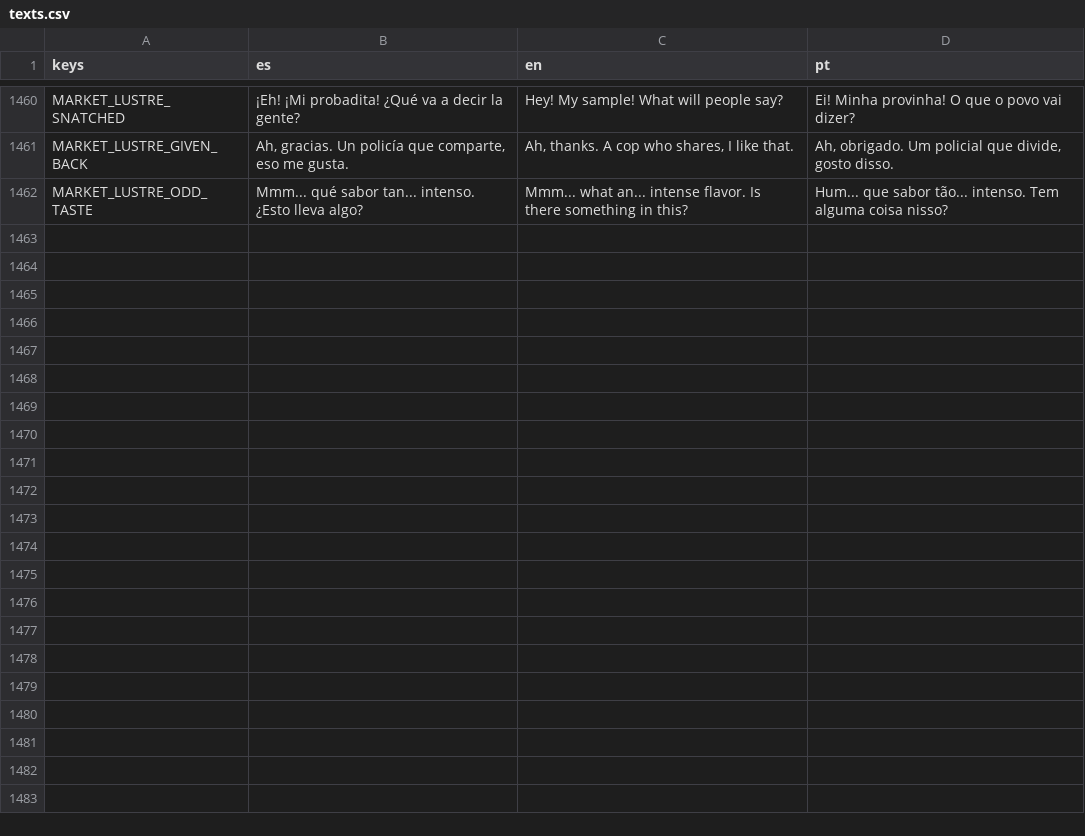
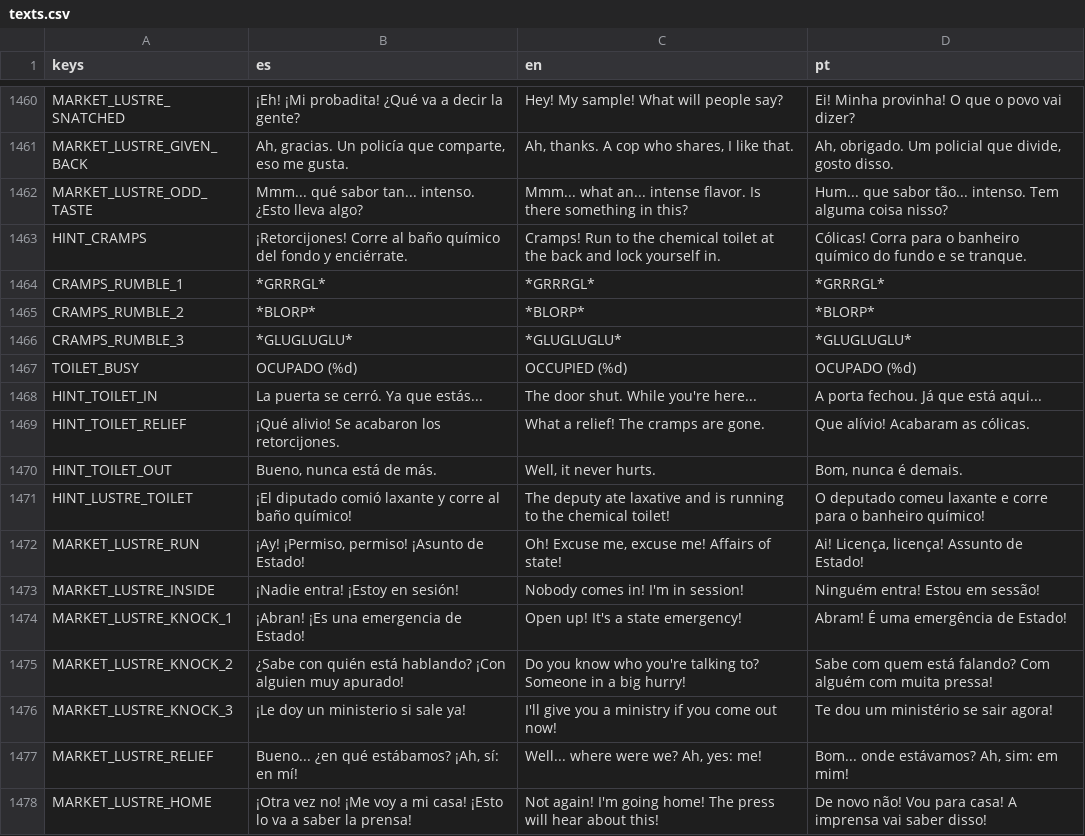
Before and after one commit to cristiangelini/BPD, a CSV file: translations/texts.csv, drawn as a sheet; only a part is shown, gaps mark what is left out.

```diff
--- a/translations/texts.csv
+++ b/translations/texts.csv
@@ -1462 +1462,17 @@ MARKET_LUSTRE_GIVEN_BACK,"Ah, gracias. Un policía que comparte, eso me gusta.",
 MARKET_LUSTRE_ODD_TASTE,"Mmm... qué sabor tan... intenso. ¿Esto lleva algo?","Mmm... what an... intense flavor. Is there something in this?","Hum... que sabor tão... intenso. Tem alguma coisa nisso?"
+HINT_CRAMPS,"¡Retorcijones! Corre al baño químico del fondo y enciérrate.","Cramps! Run to the chemical toilet at the back and lock yourself in.","Cólicas! Corra para o banheiro químico do fundo e se tranque."
+CRAMPS_RUMBLE_1,"*GRRRGL*","*GRRRGL*","*GRRRGL*"
+CRAMPS_RUMBLE_2,"*BLORP*","*BLORP*","*BLORP*"
+CRAMPS_RUMBLE_3,"*GLUGLUGLU*","*GLUGLUGLU*","*GLUGLUGLU*"
+TOILET_BUSY,"OCUPADO (%d)","OCCUPIED (%d)","OCUPADO (%d)"
+HINT_TOILET_IN,"La puerta se cerró. Ya que estás...","The door shut. While you're here...","A porta fechou. Já que está aqui..."
+HINT_TOILET_RELIEF,"¡Qué alivio! Se acabaron los retorcijones.","What a relief! The cramps are gone.","Que alívio! Acabaram as cólicas."
+HINT_TOILET_OUT,"Bueno, nunca está de más.","Well, it never hurts.","Bom, nunca é demais."
+HINT_LUSTRE_TOILET,"¡El diputado comió laxante y corre al baño químico!","The deputy ate laxative and is running to the chemical toilet!","O deputado comeu laxante e corre para o banheiro químico!"
+MARKET_LUSTRE_RUN,"¡Ay! ¡Permiso, permiso! ¡Asunto de Estado!","Oh! Excuse me, excuse me! Affairs of state!","Ai! Licença, licença! Assunto de Estado!"
+MARKET_LUSTRE_INSIDE,"¡Nadie entra! ¡Estoy en sesión!","Nobody comes in! I'm in session!","Ninguém entra! Estou em sessão!"
+MARKET_LUSTRE_KNOCK_1,"¡Abran! ¡Es una emergencia de Estado!","Open up! It's a state emergency!","Abram! É uma emergência de Estado!"
+MARKET_LUSTRE_KNOCK_2,"¿Sabe con quién está hablando? ¡Con alguien muy apurado!","Do you know who you're talking to? Someone in a big hurry!","Sabe com quem está falando? Com alguém com muita pressa!"
+MARKET_LUSTRE_KNOCK_3,"¡Le doy un ministerio si sale ya!","I'll give you a ministry if you come out now!","Te dou um ministério se sair agora!"
+MARKET_LUSTRE_RELIEF,"Bueno... ¿en qué estábamos? ¡Ah, sí: en mí!","Well... where were we? Ah, yes: me!","Bom... onde estávamos? Ah, sim: em mim!"
+MARKET_LUSTRE_HOME,"¡Otra vez no! ¡Me voy a mi casa! ¡Esto lo va a saber la prensa!","Not again! I'm going home! The press will hear about this!","De novo não! Vou para casa! A imprensa vai saber disso!"
```
Also changed, not shown: 14 other files.
